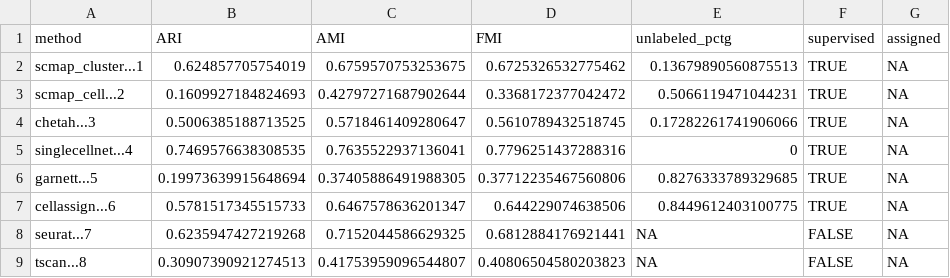
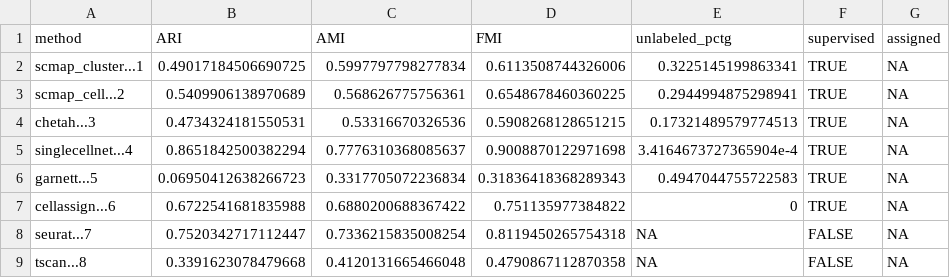
Before and after one commit to xsun28/scRNAIdent, a CSV file: results/simple_accuracy/GSE96583_8_Ctrl_Pats/results.csv, drawn as a sheet; only a part is shown; the diff covers the shown part only.

```diff
--- a/results/simple_accuracy/GSE96583_8_Ctrl_Pats/results.csv
+++ b/results/simple_accuracy/GSE96583_8_Ctrl_Pats/results.csv
@@ -1,9 +1,9 @@
 method,ARI,AMI,FMI,unlabeled_pctg,supervised,assigned
-scmap_cluster...1,0.624857705754019,0.6759570753253675,0.6725326532775462,0.13679890560875513,TRUE,NA
-scmap_cell...2,0.1609927184824693,0.42797271687902644,0.3368172377042472,0.5066119471044231,TRUE,NA
-chetah...3,0.5006385188713525,0.5718461409280647,0.5610789432518745,0.17282261741906066,TRUE,NA
-singlecellnet...4,0.7469576638308535,0.7635522937136041,0.7796251437288316,0,TRUE,NA
-garnett...5,0.19973639915648694,0.37405886491988305,0.37712235467560806,0.8276333789329685,TRUE,NA
-cellassign...6,0.5781517345515733,0.6467578636201347,0.644229074638506,0.8449612403100775,TRUE,NA
-seurat...7,0.6235947427219268,0.7152044586629325,0.6812884176921441,NA,FALSE,NA
-tscan...8,0.30907390921274513,0.41753959096544807,0.40806504580203823,NA,FALSE,NA
+scmap_cluster...1,0.49017184506690725,0.5997797798277834,0.6113508744326006,0.3225145199863341,TRUE,NA
+scmap_cell...2,0.5409906138970689,0.568626775756361,0.6548678460360225,0.2944994875298941,TRUE,NA
+chetah...3,0.4734324181550531,0.53316670326536,0.5908268128651215,0.17321489579774513,TRUE,NA
+singlecellnet...4,0.8651842500382294,0.7776310368085637,0.9008870122971698,3.4164673727365904e-4,TRUE,NA
+garnett...5,0.06950412638266723,0.3317705072236834,0.31836418368289343,0.4947044755722583,TRUE,NA
+cellassign...6,0.6722541681835988,0.6880200688367422,0.751135977384822,0,TRUE,NA
+seurat...7,0.7520342717112447,0.7336215835008254,0.8119450265754318,NA,FALSE,NA
+tscan...8,0.3391623078479668,0.4120131665466048,0.4790867112870358,NA,FALSE,NA
```
Also changed, not shown: 66 edited cells elsewhere in this file, results/simple_accuracy/GSE96583_8_Stim_Pats/results.csv, results/simple_accuracy/GSE96583_batch1_3_samples/results.csv, 48 other files.
